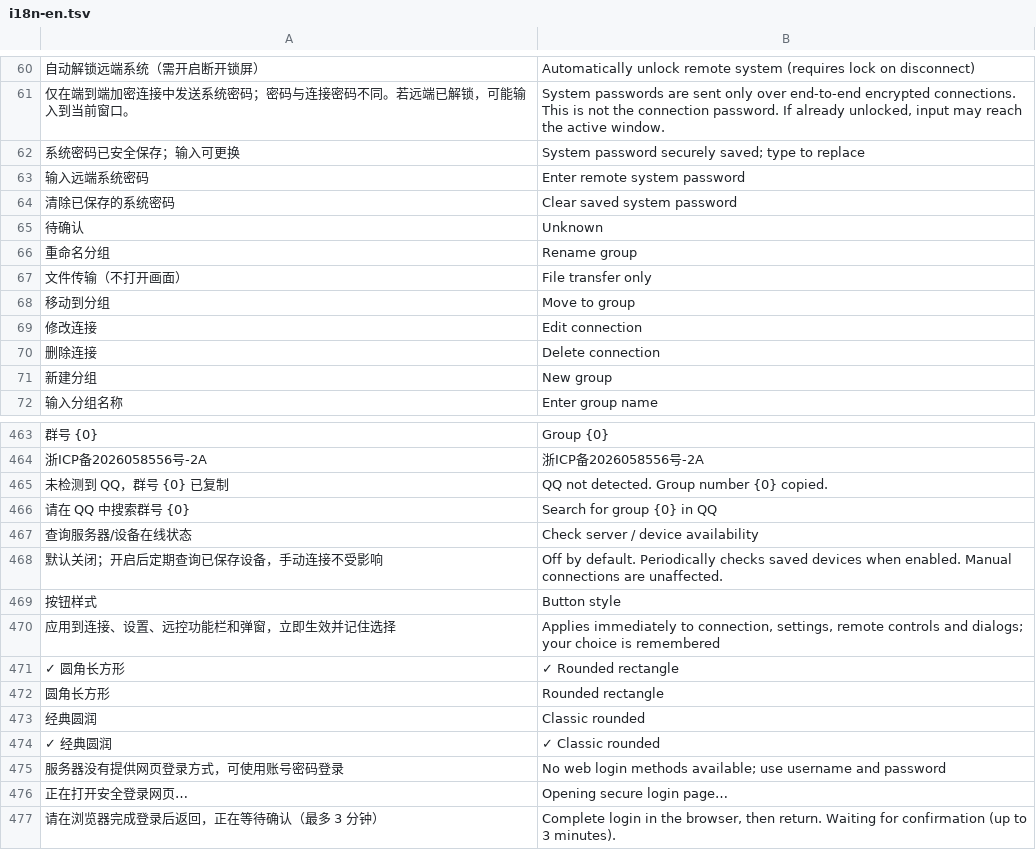
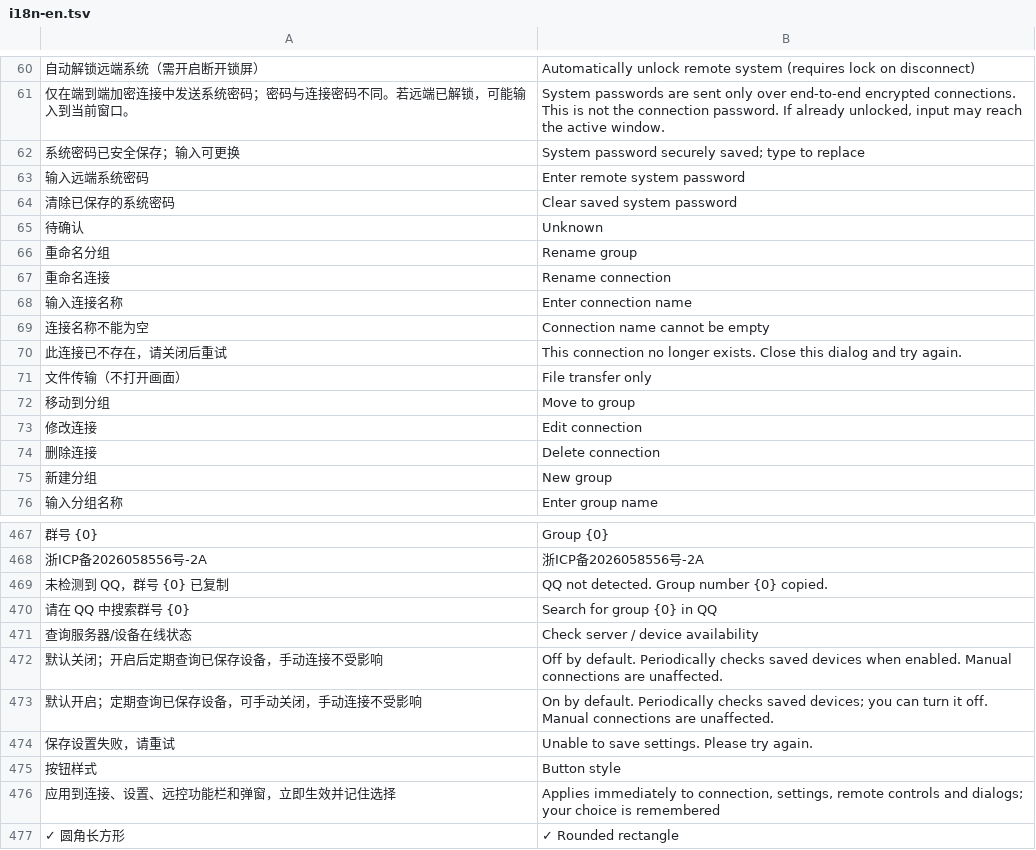
Before and after one commit to oliverhy/StarRustDesk, a TSV file: tools/i18n-en.tsv, drawn as a sheet; only a part is shown, gaps mark what is left out; the shorter side is filled out with more unchanged rows; the diff covers the shown part only; the diff names each change by its address in the sheet, - before the commit and + after, or states it on an @@ line.

Commit message:
Release StarRustDesk 1.2.22: PC windows, PiP, online defaults and compact settings

```diff
--- a/tools/i18n-en.tsv
+++ b/tools/i18n-en.tsv
+row 67: 重命名连接 | Rename connection
+row 68: 输入连接名称 | Enter connection name
+row 69: 连接名称不能为空 | Connection name cannot be empty
+row 70: 此连接已不存在，请关闭后重试 | This connection no longer exists. Close this dialog and try again.
+row 473: 默认开启；定期查询已保存设备，可手动关闭，手动连接不受影响 | On by default. Periodically checks saved devices; you can turn it off. Manual connections are unaffected.
+row 474: 保存设置失败，请重试 | Unable to save settings. Please try again.
```
Also changed, not shown: 39 added rows elsewhere in this file, 48 other files.
